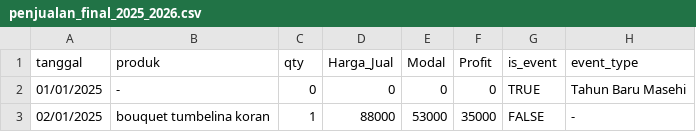
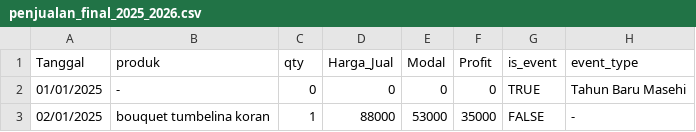
Before and after one commit to daberpro/CodingCamp_CapstoneProject_2026, a CSV file: Data Science/Dataset/penjualan_final_2025_2026.csv, drawn as a sheet; only a part is shown.

Commit message:
Fix header capitalization in CSV file
Tanggal "T"nya besar

```diff
--- a/Data Science/Dataset/penjualan_final_2025_2026.csv
+++ b/Data Science/Dataset/penjualan_final_2025_2026.csv
@@ -1,2 +1,2 @@
-tanggal,produk,qty,Harga_Jual,Modal,Profit,is_event,event_type
+Tanggal,produk,qty,Harga_Jual,Modal,Profit,is_event,event_type
 01/01/2025,-,0,0,0,0,TRUE,Tahun Baru Masehi
```
